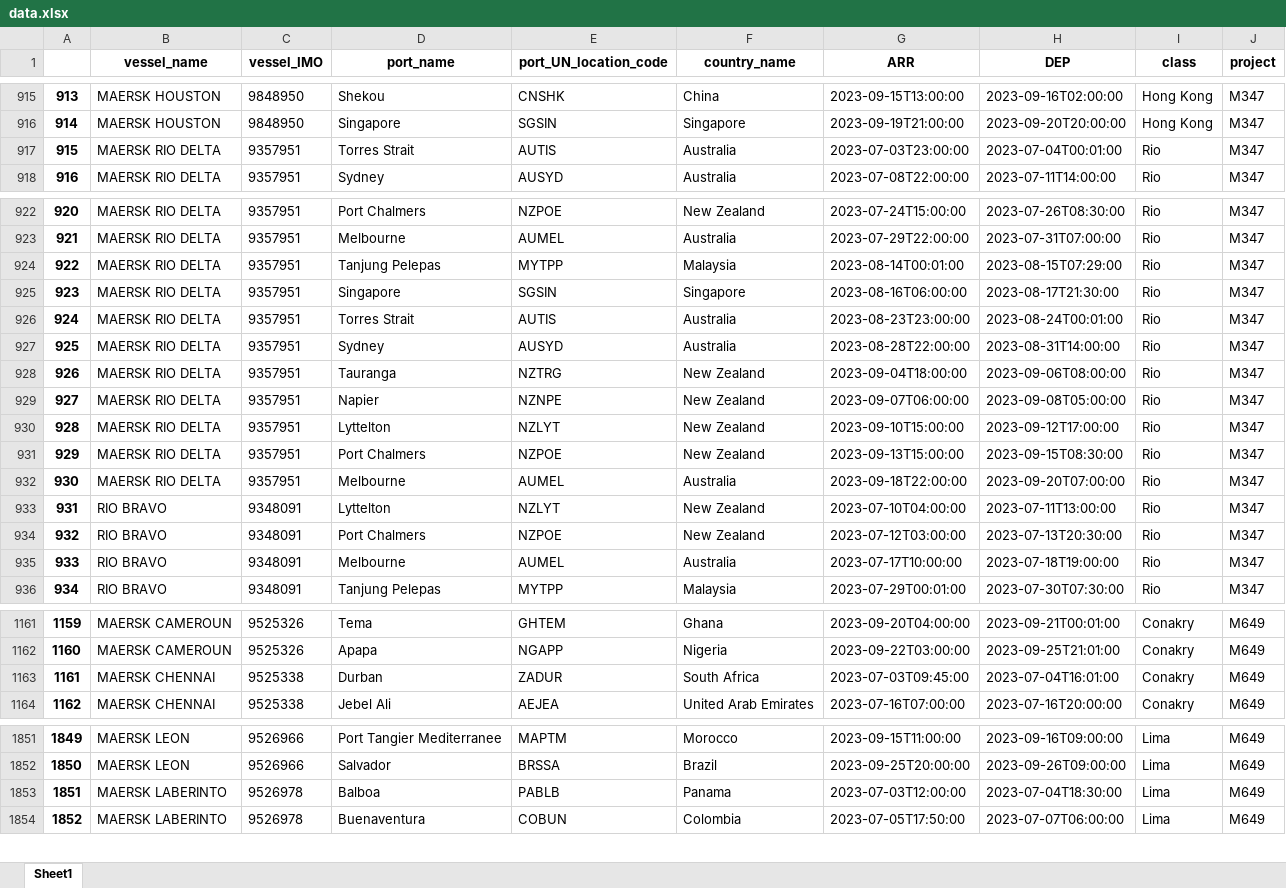
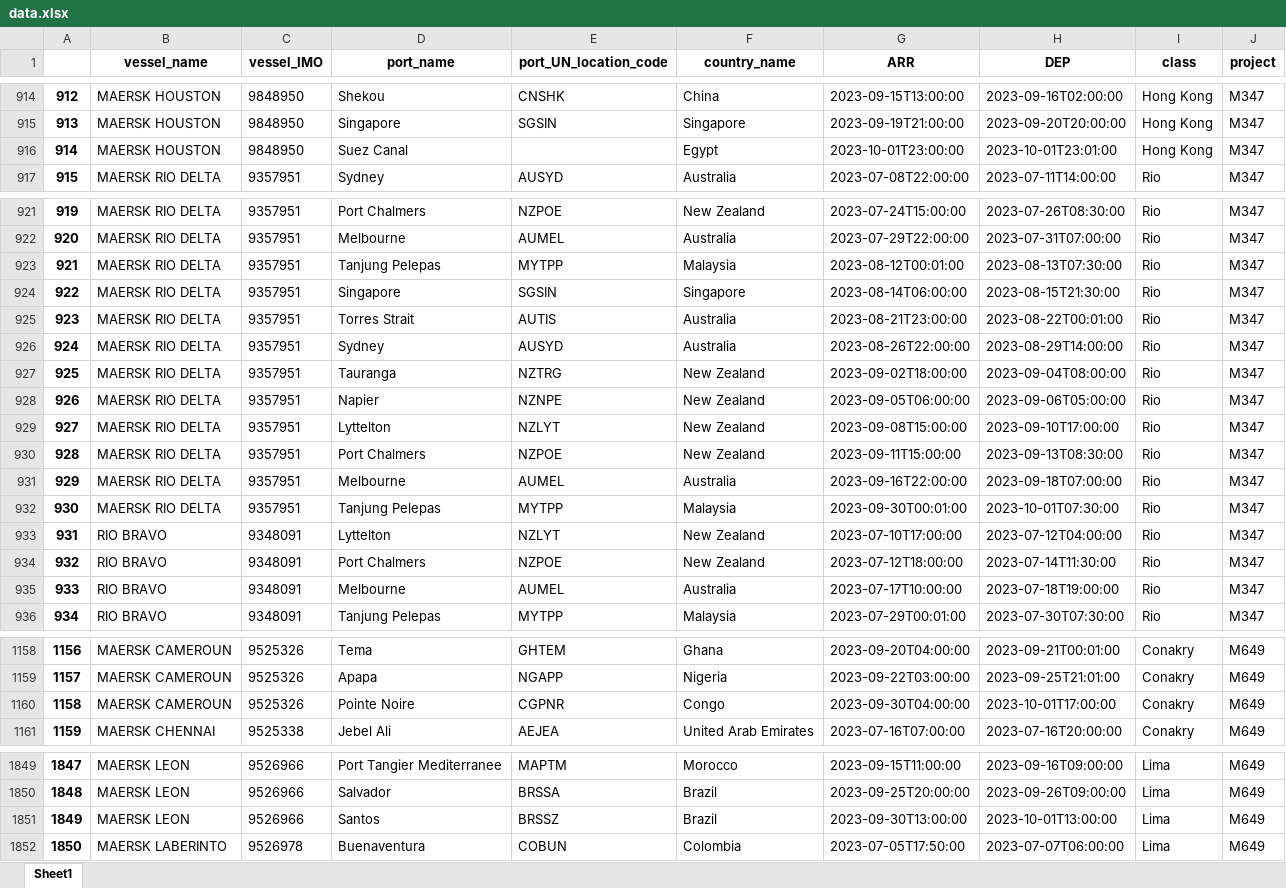
Before and after one commit to Oeyaas/VesselTimeline, an Excel workbook: data.xlsx, sheet Sheet1, drawn as a sheet; only a part is shown, gaps mark what is left out; values as stored, in another font and other column widths than the file's, no borders; removed rows and columns are numbered as before the commit, all else as after; the diff covers the shown part only; the diff names each change by its address in the sheet, - before the commit and + after, or states it on an @@ line.

```diff
--- a/data.xlsx (sheet Sheet1)
+++ b/data.xlsx (sheet Sheet1)
@@ column A renumbered from row 3 down @@
-row 917: 915 | MAERSK RIO DELTA | 9357951 | Torres Strait | AUTIS | Australia | 2023-07-03T23:00:00 | 2023-07-04T00:01:00 | Rio | M347
+row 916: 914 | MAERSK HOUSTON | 9848950 | Suez Canal |  | Egypt | 2023-10-01T23:00:00 | 2023-10-01T23:01:00 | Hong Kong | M347
-G923 (ARR): 2023-08-14T00:01:00
+G923 (ARR): 2023-08-12T00:01:00
-H923 (DEP): 2023-08-15T07:29:00
+H923 (DEP): 2023-08-13T07:30:00
-G924 (ARR): 2023-08-16T06:00:00
+G924 (ARR): 2023-08-14T06:00:00
-H924 (DEP): 2023-08-17T21:30:00
+H924 (DEP): 2023-08-15T21:30:00
-G925 (ARR): 2023-08-23T23:00:00
+G925 (ARR): 2023-08-21T23:00:00
-H925 (DEP): 2023-08-24T00:01:00
+H925 (DEP): 2023-08-22T00:01:00
-G926 (ARR): 2023-08-28T22:00:00
+G926 (ARR): 2023-08-26T22:00:00
-H926 (DEP): 2023-08-31T14:00:00
+H926 (DEP): 2023-08-29T14:00:00
-G927 (ARR): 2023-09-04T18:00:00
+G927 (ARR): 2023-09-02T18:00:00
-H927 (DEP): 2023-09-06T08:00:00
+H927 (DEP): 2023-09-04T08:00:00
-G928 (ARR): 2023-09-07T06:00:00
+G928 (ARR): 2023-09-05T06:00:00
-H928 (DEP): 2023-09-08T05:00:00
+H928 (DEP): 2023-09-06T05:00:00
-G929 (ARR): 2023-09-10T15:00:00
+G929 (ARR): 2023-09-08T15:00:00
-H929 (DEP): 2023-09-12T17:00:00
+H929 (DEP): 2023-09-10T17:00:00
-G930 (ARR): 2023-09-13T15:00:00
+G930 (ARR): 2023-09-11T15:00:00
-H930 (DEP): 2023-09-15T08:30:00
+H930 (DEP): 2023-09-13T08:30:00
-G931 (ARR): 2023-09-18T22:00:00
+G931 (ARR): 2023-09-16T22:00:00
-H931 (DEP): 2023-09-20T07:00:00
+H931 (DEP): 2023-09-18T07:00:00
+row 932: 930 | MAERSK RIO DELTA | 9357951 | Tanjung Pelepas | MYTPP | Malaysia | 2023-09-30T00:01:00 | 2023-10-01T07:30:00 | Rio | M347
-G933 (ARR): 2023-07-10T04:00:00
+G933 (ARR): 2023-07-10T17:00:00
-H933 (DEP): 2023-07-11T13:00:00
+H933 (DEP): 2023-07-12T04:00:00
-G934 (ARR): 2023-07-12T03:00:00
+G934 (ARR): 2023-07-12T18:00:00
-H934 (DEP): 2023-07-13T20:30:00
+H934 (DEP): 2023-07-14T11:30:00
-row 1163: 1161 | MAERSK CHENNAI | 9525338 | Durban | ZADUR | South Africa | 2023-07-03T09:45:00 | 2023-07-04T16:01:00 | Conakry | M649
+row 1160: 1158 | MAERSK CAMEROUN | 9525326 | Pointe Noire | CGPNR | Congo | 2023-09-30T04:00:00 | 2023-10-01T17:00:00 | Conakry | M649
-row 1853: 1851 | MAERSK LABERINTO | 9526978 | Balboa | PABLB | Panama | 2023-07-03T12:00:00 | 2023-07-04T18:30:00 | Lima | M649
+row 1851: 1849 | MAERSK LEON | 9526966 | Santos | BRSSZ | Brazil | 2023-09-30T13:00:00 | 2023-10-01T13:00:00 | Lima | M649
```
Also changed, not shown: 27 added rows, 25 removed rows and 276 edited cells elsewhere in this sheet.
